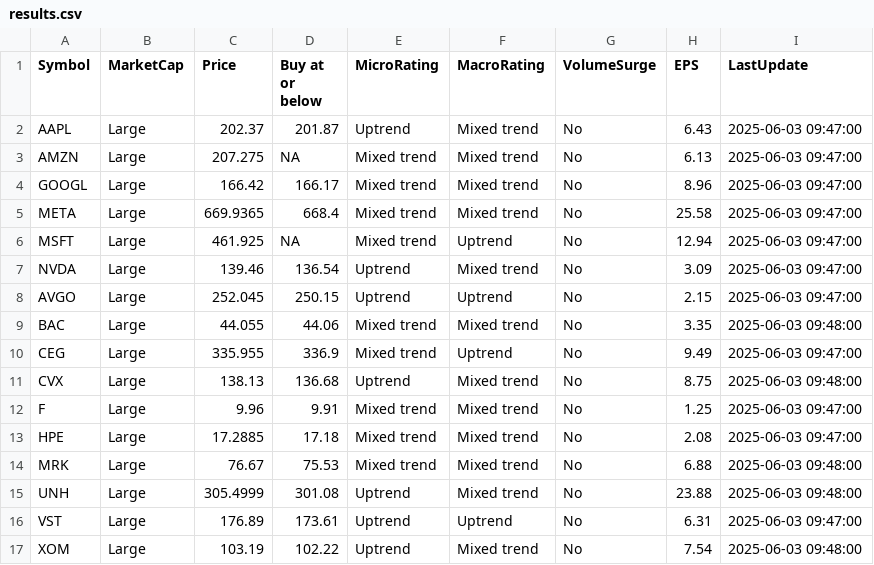
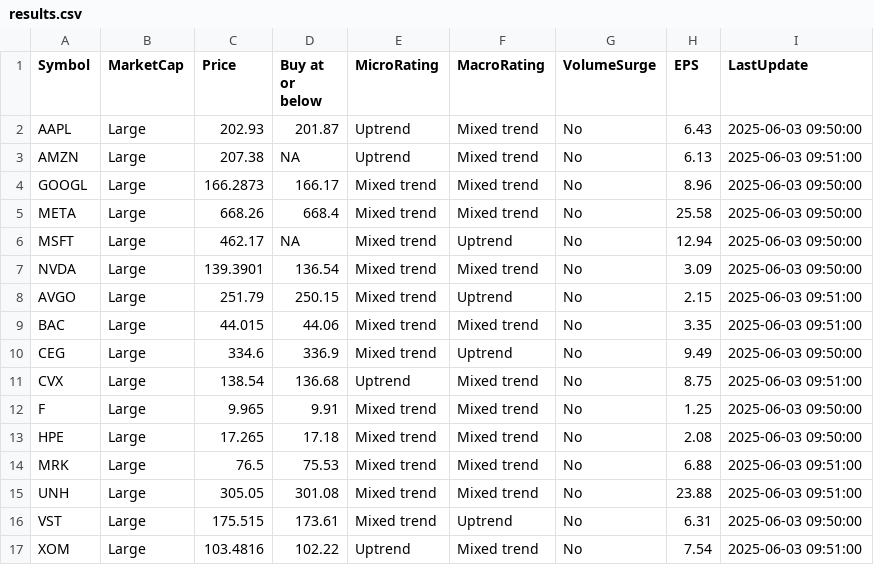
Before and after one commit to kuppal3gt/MSF, a CSV file: results.csv, drawn as a sheet.

Commit message:
Auto-update results at Tue Jun  3 09:54:01 EDT 2025

```diff
--- a/results.csv
+++ b/results.csv
@@ -1,17 +1,17 @@
 "Symbol","MarketCap","Price","Buy at or below","MicroRating","MacroRating","VolumeSurge","EPS","LastUpdate"
-"AAPL","Large",202.37,201.87,"Uptrend","Mixed trend","No",6.43,"2025-06-03 09:47:00"
-"AMZN","Large",207.275,NA,"Mixed trend","Mixed trend","No",6.13,"2025-06-03 09:47:00"
-"GOOGL","Large",166.42,166.17,"Mixed trend","Mixed trend","No",8.96,"2025-06-03 09:47:00"
-"META","Large",669.9365,668.4,"Mixed trend","Mixed trend","No",25.58,"2025-06-03 09:47:00"
-"MSFT","Large",461.925,NA,"Mixed trend","Uptrend","No",12.94,"2025-06-03 09:47:00"
-"NVDA","Large",139.46,136.54,"Uptrend","Mixed trend","No",3.09,"2025-06-03 09:47:00"
-"AVGO","Large",252.045,250.15,"Uptrend","Uptrend","No",2.15,"2025-06-03 09:47:00"
-"BAC","Large",44.055,44.06,"Mixed trend","Mixed trend","No",3.35,"2025-06-03 09:48:00"
-"CEG","Large",335.955,336.9,"Mixed trend","Uptrend","No",9.49,"2025-06-03 09:47:00"
-"CVX","Large",138.13,136.68,"Uptrend","Mixed trend","No",8.75,"2025-06-03 09:48:00"
-"F","Large",9.96,9.91,"Mixed trend","Mixed trend","No",1.25,"2025-06-03 09:47:00"
-"HPE","Large",17.2885,17.18,"Mixed trend","Mixed trend","No",2.08,"2025-06-03 09:47:00"
-"MRK","Large",76.67,75.53,"Mixed trend","Mixed trend","No",6.88,"2025-06-03 09:48:00"
-"UNH","Large",305.4999,301.08,"Uptrend","Mixed trend","No",23.88,"2025-06-03 09:48:00"
-"VST","Large",176.89,173.61,"Uptrend","Uptrend","No",6.31,"2025-06-03 09:47:00"
-"XOM","Large",103.19,102.22,"Uptrend","Mixed trend","No",7.54,"2025-06-03 09:48:00"
+"AAPL","Large",202.93,201.87,"Uptrend","Mixed trend","No",6.43,"2025-06-03 09:50:00"
+"AMZN","Large",207.38,NA,"Uptrend","Mixed trend","No",6.13,"2025-06-03 09:51:00"
+"GOOGL","Large",166.2873,166.17,"Mixed trend","Mixed trend","No",8.96,"2025-06-03 09:50:00"
+"META","Large",668.26,668.4,"Mixed trend","Mixed trend","No",25.58,"2025-06-03 09:50:00"
+"MSFT","Large",462.17,NA,"Mixed trend","Uptrend","No",12.94,"2025-06-03 09:50:00"
+"NVDA","Large",139.3901,136.54,"Mixed trend","Mixed trend","No",3.09,"2025-06-03 09:50:00"
+"AVGO","Large",251.79,250.15,"Mixed trend","Uptrend","No",2.15,"2025-06-03 09:51:00"
+"BAC","Large",44.015,44.06,"Mixed trend","Mixed trend","No",3.35,"2025-06-03 09:51:00"
+"CEG","Large",334.6,336.9,"Mixed trend","Uptrend","No",9.49,"2025-06-03 09:50:00"
+"CVX","Large",138.54,136.68,"Uptrend","Mixed trend","No",8.75,"2025-06-03 09:51:00"
+"F","Large",9.965,9.91,"Mixed trend","Mixed trend","No",1.25,"2025-06-03 09:50:00"
+"HPE","Large",17.265,17.18,"Mixed trend","Mixed trend","No",2.08,"2025-06-03 09:50:00"
+"MRK","Large",76.5,75.53,"Mixed trend","Mixed trend","No",6.88,"2025-06-03 09:51:00"
+"UNH","Large",305.05,301.08,"Mixed trend","Mixed trend","No",23.88,"2025-06-03 09:51:00"
+"VST","Large",175.515,173.61,"Mixed trend","Uptrend","No",6.31,"2025-06-03 09:50:00"
+"XOM","Large",103.4816,102.22,"Uptrend","Mixed trend","No",7.54,"2025-06-03 09:51:00"
```
Also changed, not shown: results_basic.csv, results_essential.csv, 1 other file.
